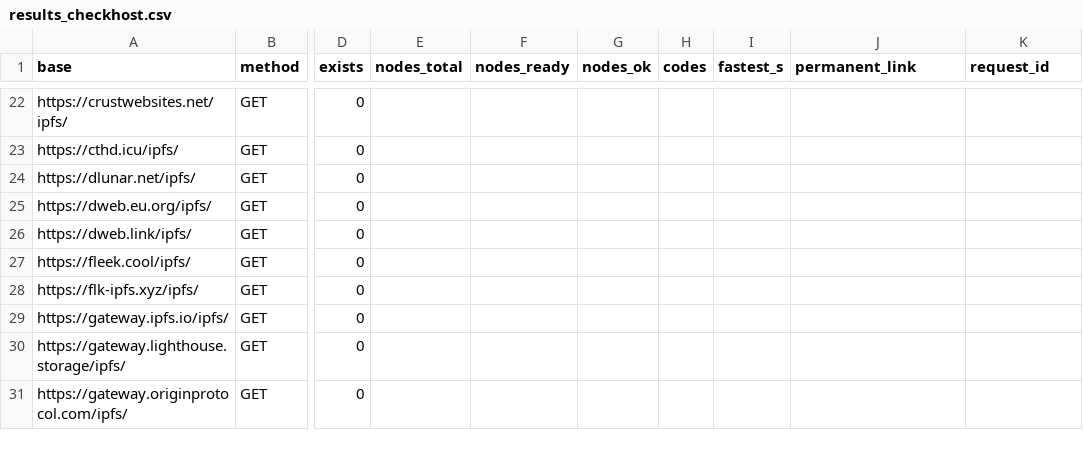
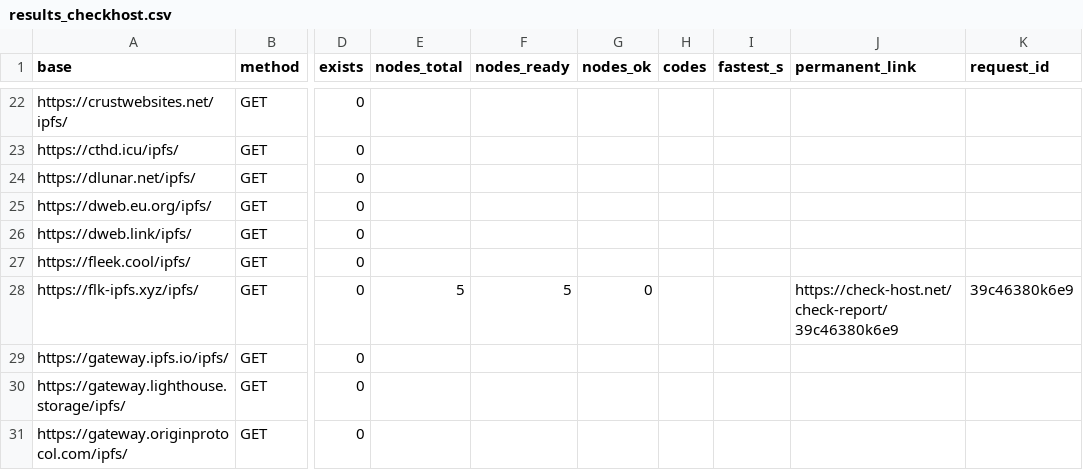
Before and after one commit to OriginSXC/upload2ipfs, a CSV file: reports/results_checkhost.csv, drawn as a sheet; only a part is shown, gaps mark what is left out; the diff names each change by its address in the sheet, - before the commit and + after, or states it on an @@ line.

```diff
--- a/reports/results_checkhost.csv
+++ b/reports/results_checkhost.csv
-E28 (nodes_total): (empty)
+E28 (nodes_total): 5
-F28 (nodes_ready): (empty)
+F28 (nodes_ready): 5
-G28 (nodes_ok): (empty)
+G28 (nodes_ok): 0
-J28 (permanent_link): (empty)
+J28 (permanent_link): https://check-host.net/check-report/39c46380k6e9
-K28 (request_id): (empty)
+K28 (request_id): 39c46380k6e9
```
Also changed, not shown: 1 other file.
